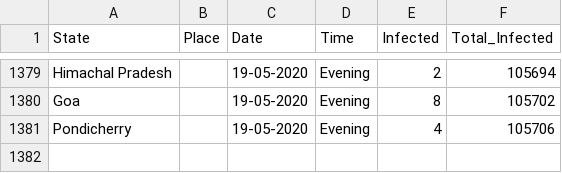
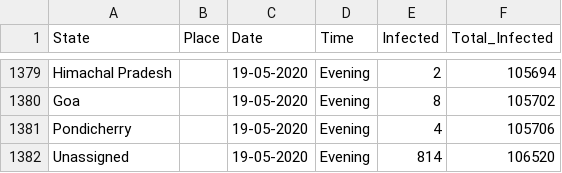
Before and after one commit to firefistKunal/DataScienceN00b, a CSV file: track_covid-19/covid-19(india).csv, drawn as a sheet; only a part is shown, gaps mark what is left out; the diff names each change by its address in the sheet, - before the commit and + after, or states it on an @@ line.

Commit message:
Issue of the cuumu;ative sum is resolved

```diff
--- a/track_covid-19/covid-19(india).csv
+++ b/track_covid-19/covid-19(india).csv
+row 1382: Unassigned |  | 19-05-2020 | Evening | 814 | 106520
```
